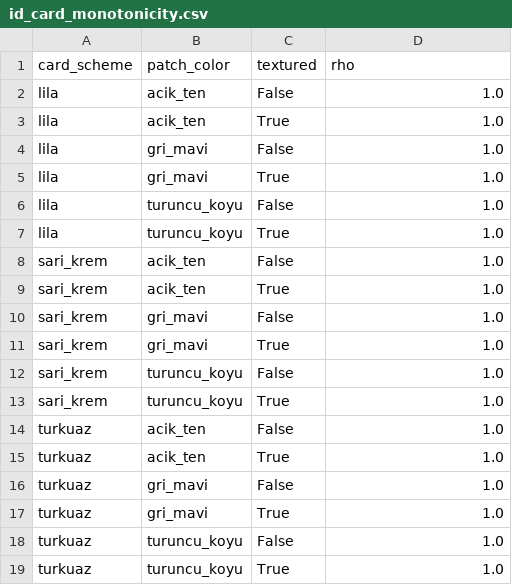
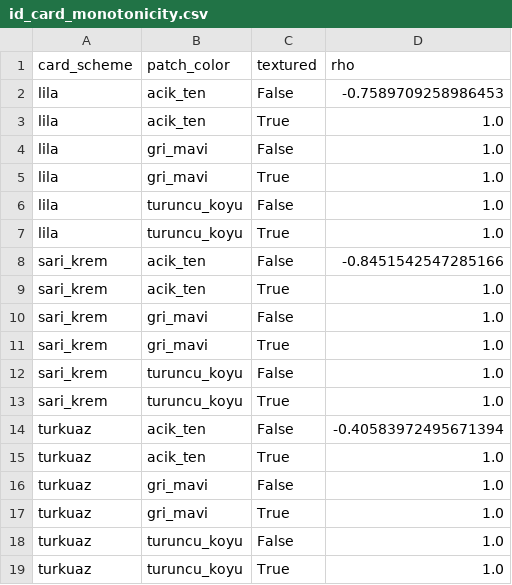
Before and after one commit to Aysenurkislioglu/document-quality-scoring, a CSV file: results/occlusion/id_card_monotonicity.csv, drawn as a sheet.

```diff
--- a/results/occlusion/id_card_monotonicity.csv
+++ b/results/occlusion/id_card_monotonicity.csv
@@ -1,3 +1,3 @@
 card_scheme,patch_color,textured,rho
-lila,acik_ten,False,1.0
+lila,acik_ten,False,-0.7589709258986453
 lila,acik_ten,True,1.0
@@ -7,3 +7,3 @@ lila,turuncu_koyu,False,1.0
 lila,turuncu_koyu,True,1.0
-sari_krem,acik_ten,False,1.0
+sari_krem,acik_ten,False,-0.8451542547285166
 sari_krem,acik_ten,True,1.0
@@ -13,3 +13,3 @@ sari_krem,turuncu_koyu,False,1.0
 sari_krem,turuncu_koyu,True,1.0
-turkuaz,acik_ten,False,1.0
+turkuaz,acik_ten,False,-0.40583972495671394
 turkuaz,acik_ten,True,1.0
```
Also changed, not shown: results/occlusion/id_card_scores.csv, results/occlusion/ml_monotonicity.csv, 5 other files.
